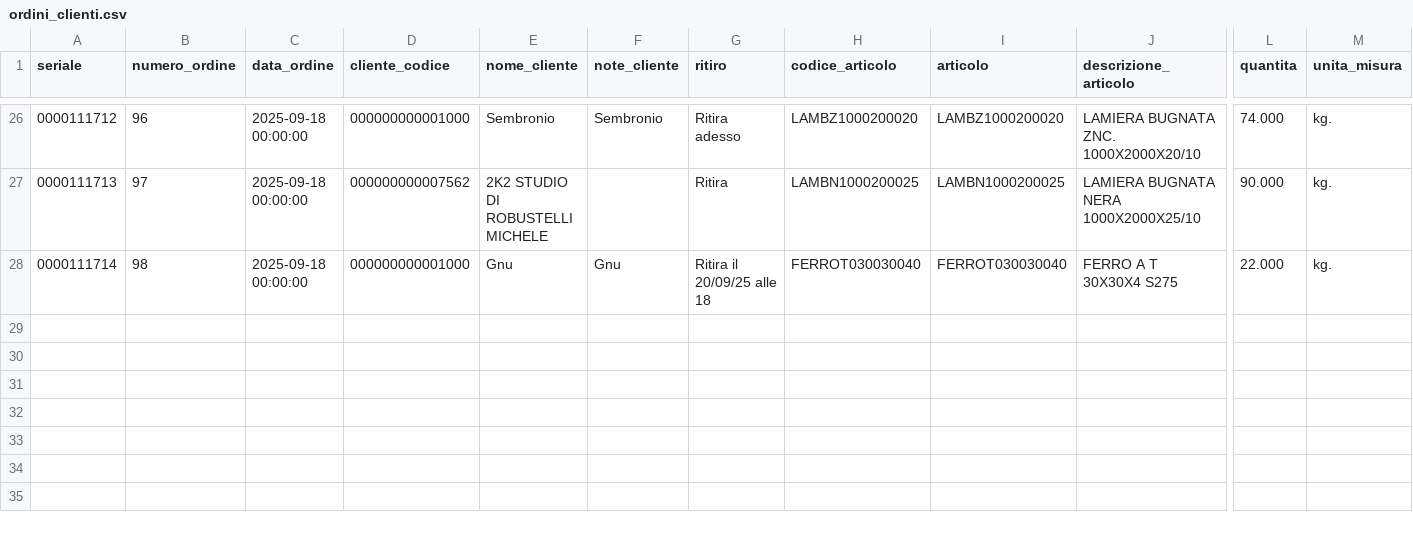
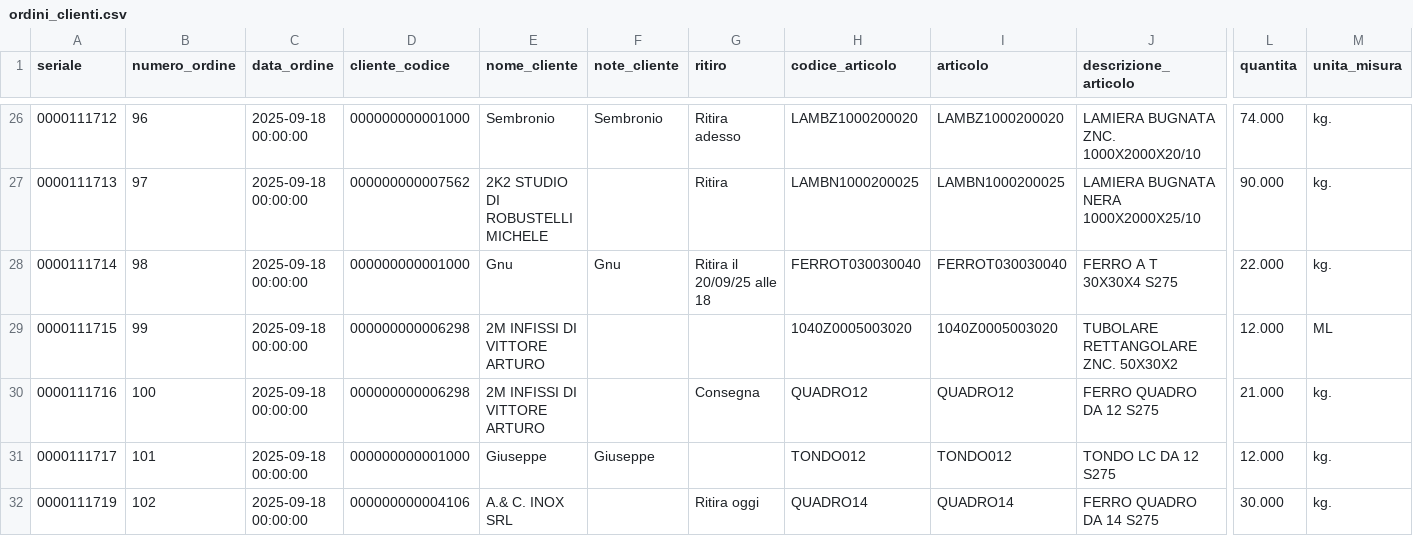
Before and after one commit to LesPaul997/giorza_ultimate, a CSV file: ordini_clienti.csv, drawn as a sheet; only a part is shown, gaps mark what is left out; rows hold the shown columns only; the diff names each change by its address in the sheet, - before the commit and + after, or states it on an @@ line.

```diff
--- a/ordini_clienti.csv
+++ b/ordini_clienti.csv
+row 29: 0000111715 | 99 | 2025-09-18 00:00:00 | 000000000006298 | 2M INFISSI DI VITTORE ARTURO |  |  | 1040Z0005003020 | 1040Z0005003020 | TUBOLARE RETTANGOLARE ZNC. 50X30X2 | 12.000 | ML
+row 30: 0000111716 | 100 | 2025-09-18 00:00:00 | 000000000006298 | 2M INFISSI DI VITTORE ARTURO |  | Consegna | QUADRO12 | QUADRO12 | FERRO QUADRO DA 12 S275 | 21.000 | kg.
+row 31: 0000111717 | 101 | 2025-09-18 00:00:00 | 000000000001000 | Giuseppe | Giuseppe |  | TONDO012 | TONDO012 | TONDO LC DA 12 S275 | 12.000 | kg.
+row 32: 0000111719 | 102 | 2025-09-18 00:00:00 | 000000000004106 | A.& C. INOX SRL |  | Ritira oggi | QUADRO14 | QUADRO14 | FERRO QUADRO DA 14 S275 | 30.000 | kg.
```
Also changed, not shown: magazzino.csv, 3 other files.
